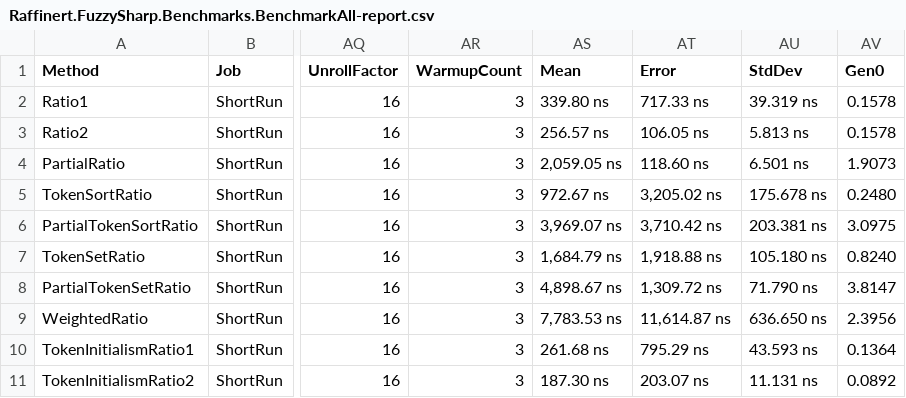
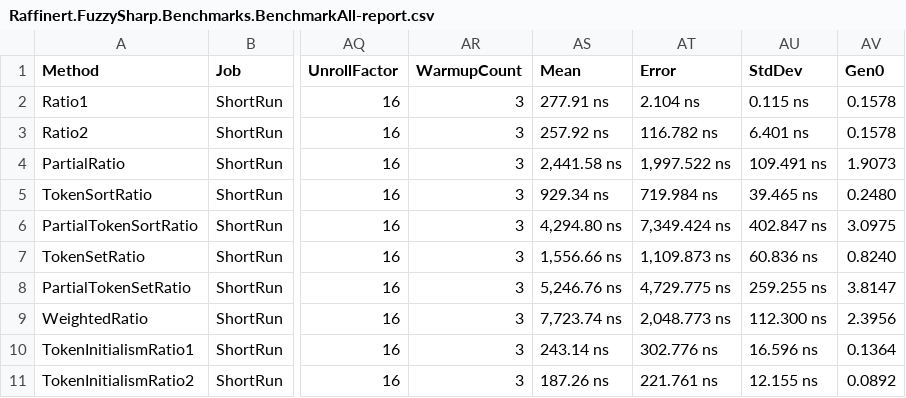
Before and after one commit to laicasaane/FuzzySharp, a CSV file: FuzzySharp.Benchmarks/BenchmarkDotNet.Artifacts/results/Raffinert.FuzzySharp.Benchmarks.BenchmarkAll-report.csv, drawn as a sheet; only a part is shown, gaps mark what is left out; the diff covers the shown part only; the diff names each change by its address in the sheet, - before the commit and + after, or states it on an @@ line.

```diff
--- a/FuzzySharp.Benchmarks/BenchmarkDotNet.Artifacts/results/Raffinert.FuzzySharp.Benchmarks.BenchmarkAll-report.csv
+++ b/FuzzySharp.Benchmarks/BenchmarkDotNet.Artifacts/results/Raffinert.FuzzySharp.Benchmarks.BenchmarkAll-report.csv
-AS2 (Mean): 339.80 ns
+AS2 (Mean): 277.91 ns
-AT2 (Error): 717.33 ns
+AT2 (Error): 2.104 ns
-AU2 (StdDev): 39.319 ns
+AU2 (StdDev): 0.115 ns
-AS3 (Mean): 256.57 ns
+AS3 (Mean): 257.92 ns
-AT3 (Error): 106.05 ns
+AT3 (Error): 116.782 ns
-AU3 (StdDev): 5.813 ns
+AU3 (StdDev): 6.401 ns
-AS4 (Mean): 2,059.05 ns
+AS4 (Mean): 2,441.58 ns
-AT4 (Error): 118.60 ns
+AT4 (Error): 1,997.522 ns
-AU4 (StdDev): 6.501 ns
+AU4 (StdDev): 109.491 ns
-AS5 (Mean): 972.67 ns
+AS5 (Mean): 929.34 ns
-AT5 (Error): 3,205.02 ns
+AT5 (Error): 719.984 ns
-AU5 (StdDev): 175.678 ns
+AU5 (StdDev): 39.465 ns
-AS6 (Mean): 3,969.07 ns
+AS6 (Mean): 4,294.80 ns
-AT6 (Error): 3,710.42 ns
+AT6 (Error): 7,349.424 ns
-AU6 (StdDev): 203.381 ns
+AU6 (StdDev): 402.847 ns
-AS7 (Mean): 1,684.79 ns
+AS7 (Mean): 1,556.66 ns
-AT7 (Error): 1,918.88 ns
+AT7 (Error): 1,109.873 ns
-AU7 (StdDev): 105.180 ns
+AU7 (StdDev): 60.836 ns
-AS8 (Mean): 4,898.67 ns
+AS8 (Mean): 5,246.76 ns
-AT8 (Error): 1,309.72 ns
+AT8 (Error): 4,729.775 ns
-AU8 (StdDev): 71.790 ns
+AU8 (StdDev): 259.255 ns
-AS9 (Mean): 7,783.53 ns
+AS9 (Mean): 7,723.74 ns
-AT9 (Error): 11,614.87 ns
+AT9 (Error): 2,048.773 ns
-AU9 (StdDev): 636.650 ns
+AU9 (StdDev): 112.300 ns
-AS10 (Mean): 261.68 ns
+AS10 (Mean): 243.14 ns
-AT10 (Error): 795.29 ns
+AT10 (Error): 302.776 ns
-AU10 (StdDev): 43.593 ns
+AU10 (StdDev): 16.596 ns
-AS11 (Mean): 187.30 ns
+AS11 (Mean): 187.26 ns
-AT11 (Error): 203.07 ns
+AT11 (Error): 221.761 ns
-AU11 (StdDev): 11.131 ns
+AU11 (StdDev): 12.155 ns
```
Also changed, not shown: 67 edited cells elsewhere in this file, 7 other files.
